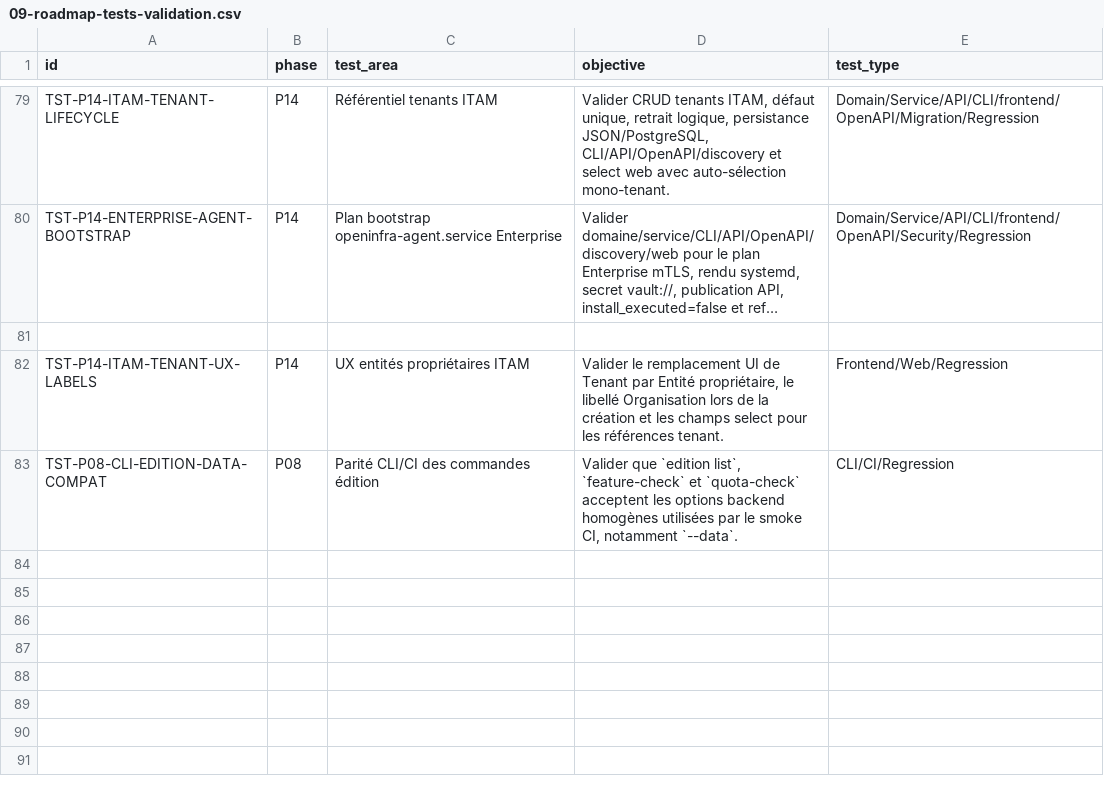
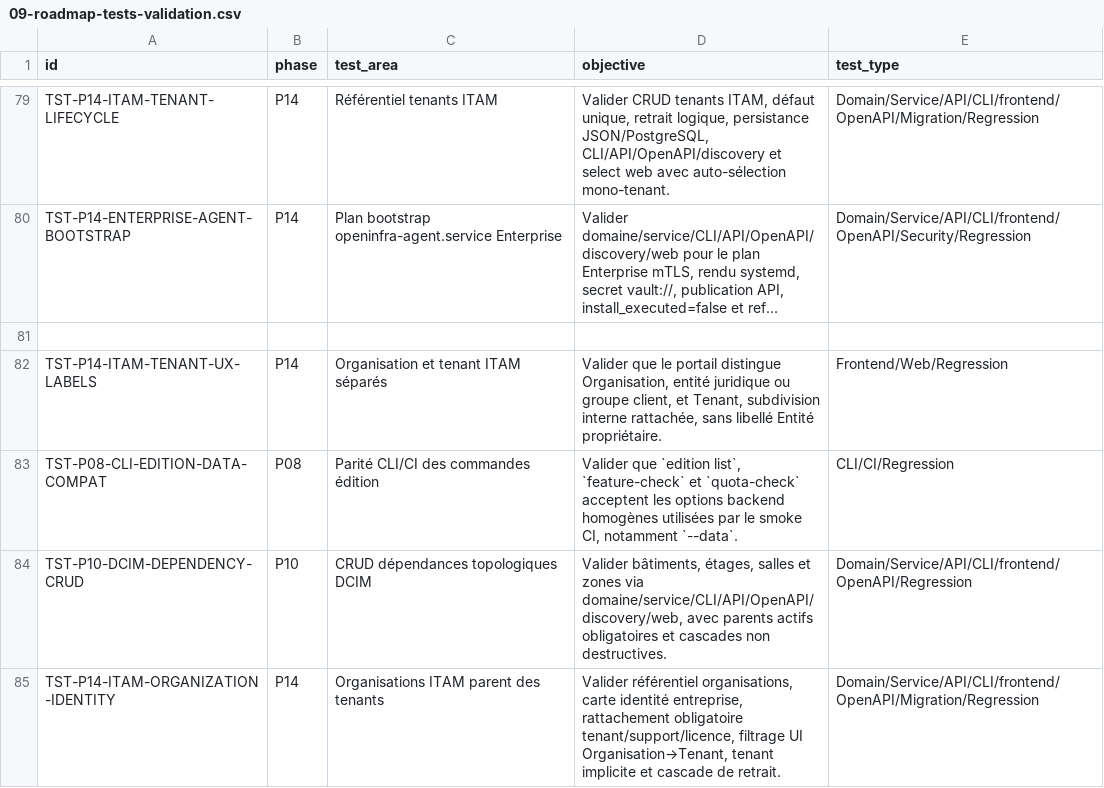
Before and after one commit to irivengroup/openinfra, a CSV file: docs/specifications/OpenInfra-Roadmap-Developpement-v2/09-roadmap-tests-validation.csv, drawn as a sheet; only a part is shown, gaps mark what is left out; long unchanged cells end in …; the diff names each change by its address in the sheet, - before the commit and + after, or states it on an @@ line.

```diff
--- a/docs/specifications/OpenInfra-Roadmap-Developpement-v2/09-roadmap-tests-validation.csv
+++ b/docs/specifications/OpenInfra-Roadmap-Developpement-v2/09-roadmap-tests-validation.csv
-C82 (test_area): UX entités propriétaires ITAM
+C82 (test_area): Organisation et tenant ITAM séparés
-D82 (objective): Valider le remplacement UI de Tenant par Entité propriétaire, le libellé Organisation lors de la création et les champs select pour les références tenant.
+D82 (objective): Valider que le portail distingue Organisation, entité juridique ou groupe client, et Tenant, subdivision interne rattachée, sans libellé Entité propriétaire.
+row 84: TST-P10-DCIM-DEPENDENCY-CRUD | P10 | CRUD dépendances topologiques DCIM | Valider bâtiments, étages, salles et zones via domaine/service/CLI/API/OpenAPI/discovery/web, avec parents actifs obligatoires et cascades non destructives. | Domain/Service/API/CLI/frontend/OpenAPI/Regression
+row 85: TST-P14-ITAM-ORGANIZATION-IDENTITY | P14 | Organisations ITAM parent des tenants | Valider référentiel organisations, carte identité entreprise, rattachement obligatoire tenant/support/licence, filtrage UI Organisation→Tenant, tenant implicite et cascade de retrait. | Domain/Service/API/CLI/frontend/OpenAPI/Migration/Regression
```
Also changed, not shown: docs/specifications/OpenInfra-CDC-SFG-STG-v4.8.1/11-Matrices/Exigences.csv, docs/specifications/OpenInfra-CDC-SFG-STG-v4.8.1/11-Matrices/Tests.csv, 44 other files.
